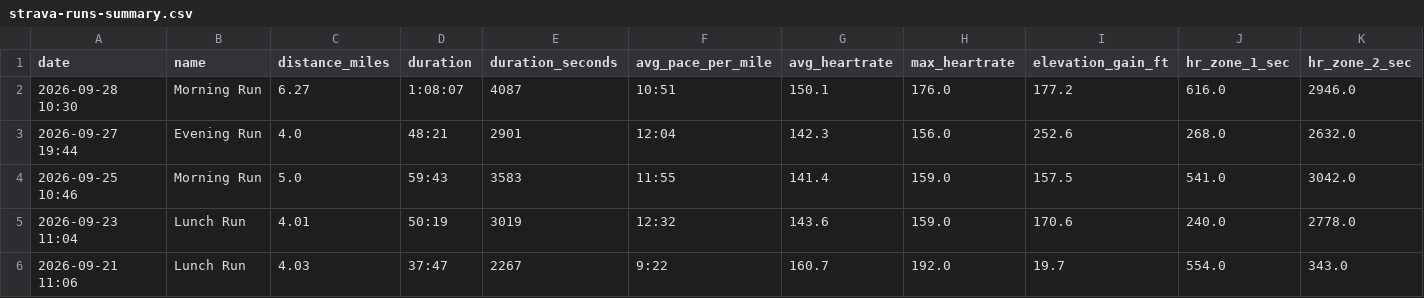
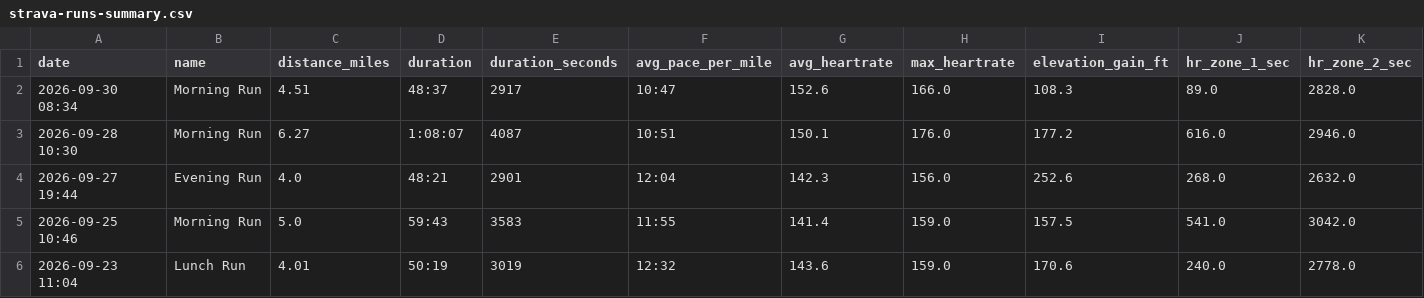
Before and after one commit to malcalakovalski/stravalytics, a CSV file: data/strava-runs-summary.csv, drawn as a sheet; only a part is shown; the shorter side is filled out with more unchanged rows; rows hold the shown columns only; the diff names each change by its address in the sheet, - before the commit and + after, or states it on an @@ line.

```diff
--- a/data/strava-runs-summary.csv
+++ b/data/strava-runs-summary.csv
+row 2: 2026-09-30 08:34 | Morning Run | 4.51 | 48:37 | 2917 | 10:47 | 152.6 | 166.0 | 108.3 | 89.0 | 2828.0
```
Also changed, not shown: 1 other file.
